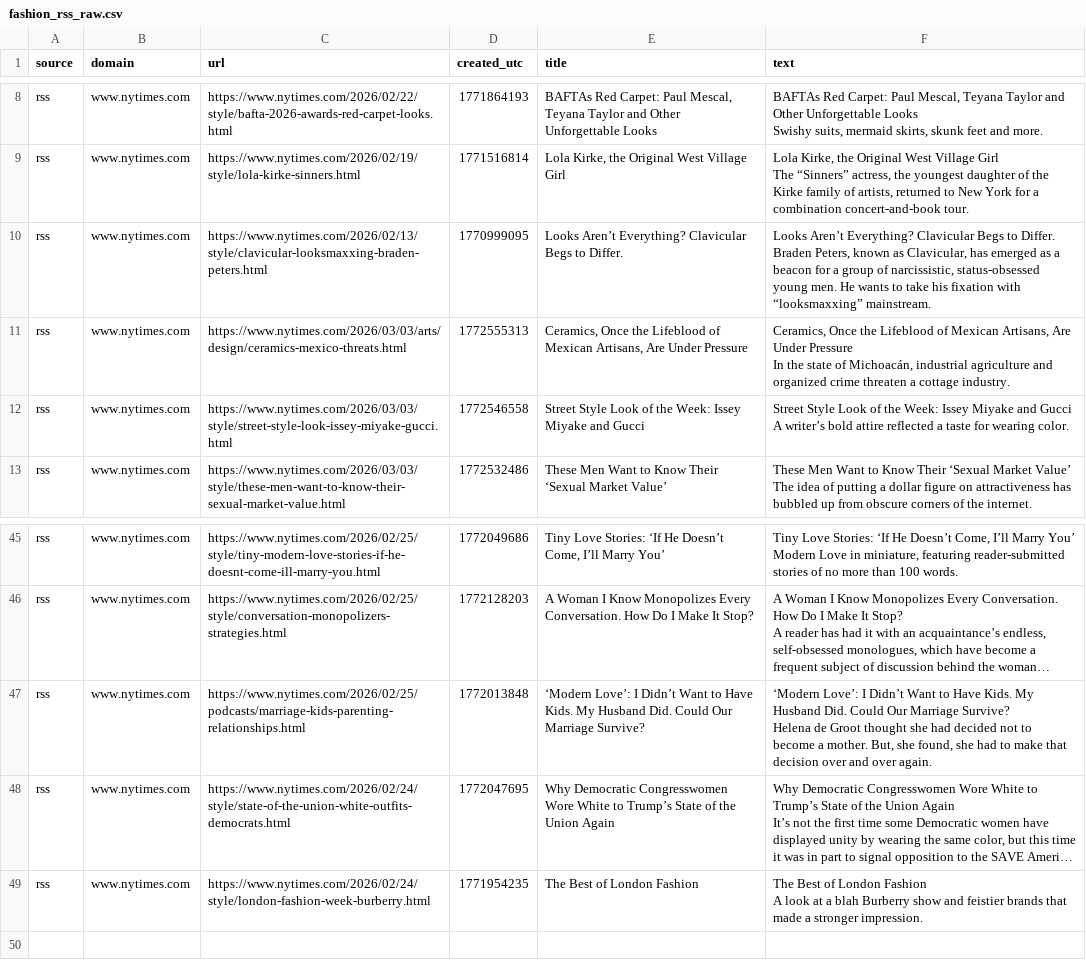
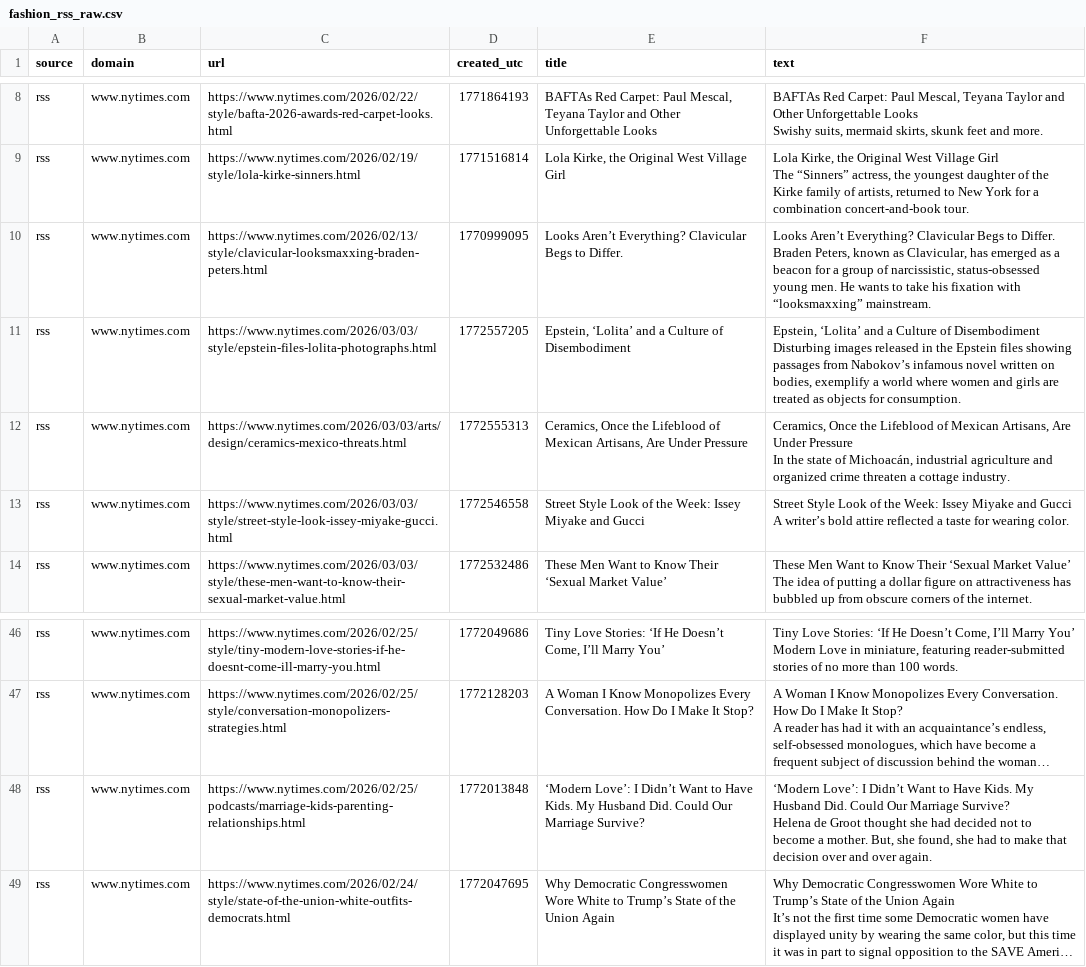
Before and after one commit to prettylittledata/prettylittledata, a CSV file: data/fashion_rss_raw.csv, drawn as a sheet; only a part is shown, gaps mark what is left out; long unchanged cells end in …; removed rows and columns are numbered as before the commit, all else as after; ↵ is a line break in a cell; the diff names each change by its address in the sheet, - before the commit and + after, or states it on an @@ line.

```diff
--- a/data/fashion_rss_raw.csv
+++ b/data/fashion_rss_raw.csv
+row 11: rss | www.nytimes.com | https://www.nytimes.com/2026/03/03/style/epstein-files-lolita-photographs.html | 1772557205 | Epstein, ‘Lolita’ and a Culture of Disembodiment | Epstein, ‘Lolita’ and a Culture of Disembodiment ↵ Disturbing images released in the Epstein files showing passages from Nabokov’s infamous novel written on bodies, exemplify a world where women and girls are treated as objects for consumption.
-row 49: rss | www.nytimes.com | https://www.nytimes.com/2026/02/24/style/london-fashion-week-burberry.html | 1771954235 | The Best of London Fashion | The Best of London Fashion ↵ A look at a blah Burberry show and feistier brands that made a stronger impression.
```
Also changed, not shown: data/fashion_all_raw.csv, data/fashion_decreasing_terms.csv, 4 other files.
